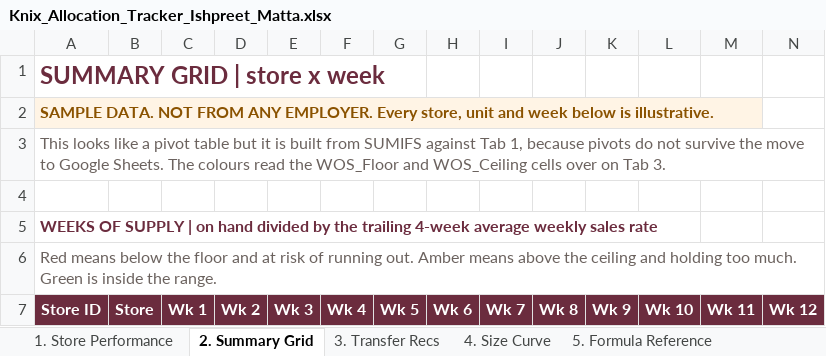
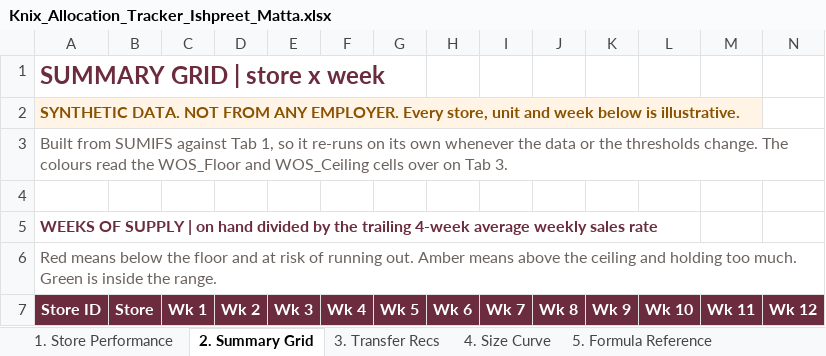
Before and after one commit to ProgrAngad/ishpreetmatta, an Excel workbook: files/Knix_Allocation_Tracker_Ishpreet_Matta.xlsx, sheet 2. Summary Grid, drawn as a sheet; only a part is shown; values as stored, in another font and other column widths than the file's, no borders; conditional formats not drawn; the diff names each change by its address in the sheet, - before the commit and + after, or states it on an @@ line.

```diff
--- a/files/Knix_Allocation_Tracker_Ishpreet_Matta.xlsx (sheet 2. Summary Grid)
+++ b/files/Knix_Allocation_Tracker_Ishpreet_Matta.xlsx (sheet 2. Summary Grid)
-A2 (Store ID): SAMPLE DATA. NOT…
+A2 (Store ID): SYNTHETIC DATA. NOT…
-A3 (Store ID): This looks like a pivot table but it is built from SUMIFS against Tab 1, because pivots do not survive the move to Google Sheets. The colours…
+A3 (Store ID): Built from SUMIFS against Tab 1, so it re-runs on its own whenever the data or the thresholds change. The colours…
```
Also changed, not shown: sheet 5. Formula Reference, sheet 3. Transfer Recs, sheet 4. Size Curve, sheet 1. Store Performance, 5 other files.
